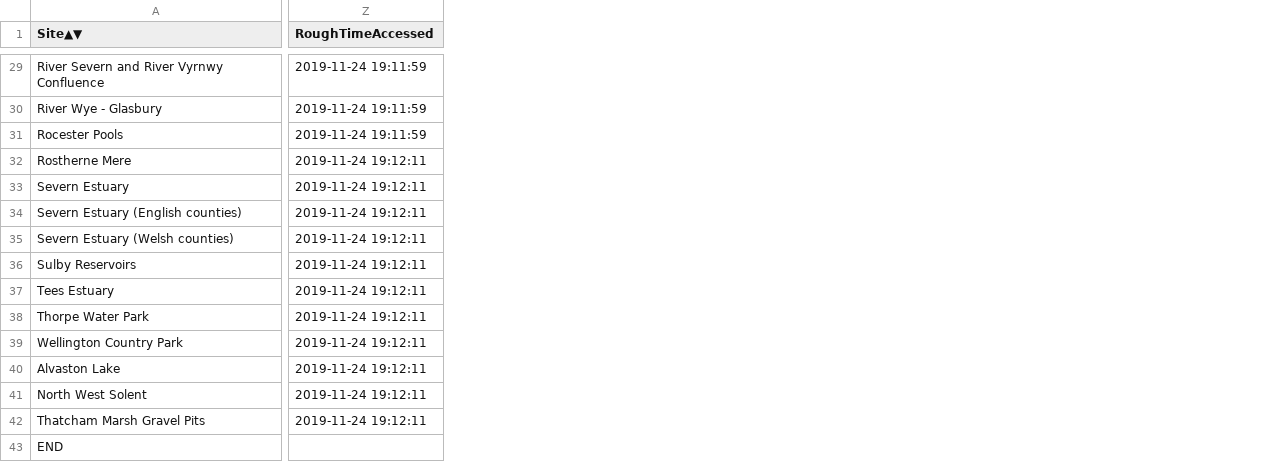
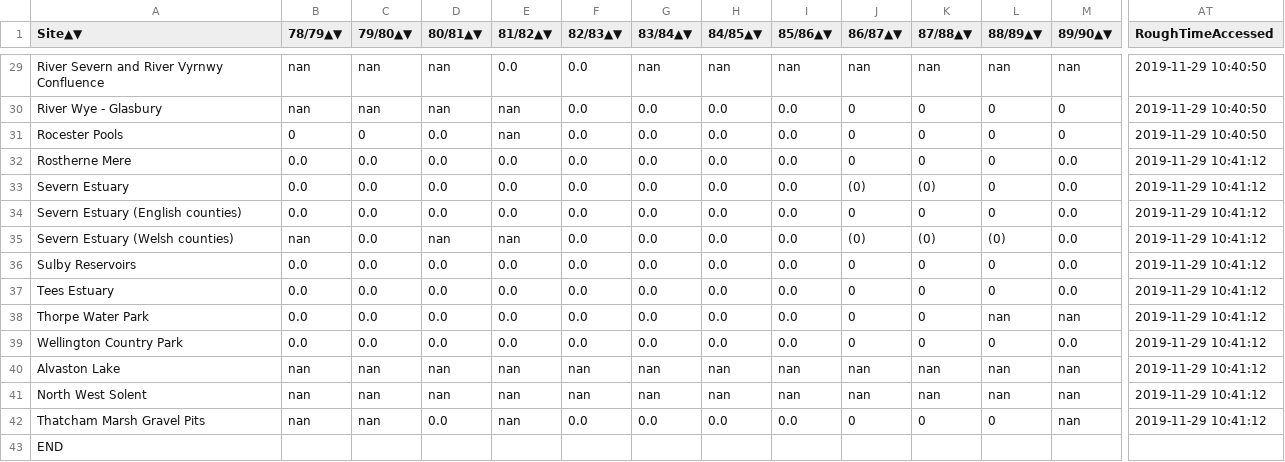
Before and after one commit to ninjafrostpn/Swans, a CSV file: WeBS Data Scraper/BirdCSVs/South African Shelduck.csv, drawn as a sheet; only a part is shown, gaps mark what is left out; addresses are those after the commit; the diff covers the shown part only; the diff names each change by its address in the sheet, - before the commit and + after, or states it on an @@ line.

Commit message:
Download some more 40yr duck a goose data

```diff
--- a/WeBS Data Scraper/BirdCSVs/South African Shelduck.csv
+++ b/WeBS Data Scraper/BirdCSVs/South African Shelduck.csv
+column B (78/79▲▼), rows 29-42: nan | nan | 0 | 0.0 | 0.0 | 0.0 | nan | 0.0 | 0.0 | 0.0 | 0.0 | nan | nan | nan
+column C (79/80▲▼), rows 29-42: nan | nan | 0 | 0.0 | 0.0 | 0.0 | 0.0 | 0.0 | 0.0 | 0.0 | 0.0 | nan | nan | nan
+column D (80/81▲▼), rows 29-42: nan | nan | 0.0 | 0.0 | 0.0 | 0.0 | nan | 0.0 | 0.0 | 0.0 | 0.0 | nan | nan | 0.0
+column E (81/82▲▼), rows 29-42: 0.0 | nan | nan | 0.0 | 0.0 | 0.0 | nan | 0.0 | 0.0 | 0.0 | 0.0 | nan | nan | nan
+column F (82/83▲▼), rows 29-42: 0.0 | 0.0 | 0.0 | 0.0 | 0.0 | 0.0 | 0.0 | 0.0 | 0.0 | 0.0 | 0.0 | nan | nan | 0.0
+column G (83/84▲▼), rows 29-42: nan | 0.0 | 0.0 | 0.0 | 0.0 | 0.0 | 0.0 | 0.0 | 0.0 | 0.0 | 0.0 | nan | nan | 0.0
+column H (84/85▲▼), rows 29-42: nan | 0.0 | 0.0 | 0.0 | 0.0 | 0.0 | 0.0 | 0.0 | 0.0 | 0.0 | 0.0 | nan | nan | 0.0
+column I (85/86▲▼), rows 29-42: nan | 0.0 | 0.0 | 0.0 | 0.0 | 0.0 | 0.0 | 0.0 | 0.0 | 0.0 | 0.0 | nan | nan | 0.0
+column J (86/87▲▼), rows 29-42: nan | 0 | 0 | 0 | (0) | 0 | (0) | 0 | 0 | 0 | 0 | nan | nan | 0
+column K (87/88▲▼), rows 29-42: nan | 0 | 0 | 0 | (0) | 0 | (0) | 0 | 0 | 0 | 0 | nan | nan | 0
+column L (88/89▲▼), rows 29-42: nan | 0 | 0 | 0 | 0 | 0 | (0) | 0 | 0 | nan | 0 | nan | nan | 0
+column M (89/90▲▼), rows 29-42: nan | 0 | 0 | 0.0 | 0.0 | 0.0 | 0.0 | 0.0 | 0.0 | nan | 0.0 | nan | nan | nan
-AT29:AT31 (RoughTimeAccessed): 2019-11-24 19:11:59
+AT29:AT31 (RoughTimeAccessed): 2019-11-29 10:40:50
-AT32:AT42 (RoughTimeAccessed): 2019-11-24 19:12:11
+AT32:AT42 (RoughTimeAccessed): 2019-11-29 10:41:12
```
Also changed, not shown: 8 added columns and 27 edited cells elsewhere in this file, WeBS Data Scraper/BirdCSVs/Australian Shelduck.csv, WeBS Data Scraper/BirdCSVs/Fulvous Whistling Duck.csv, 10 other files.
